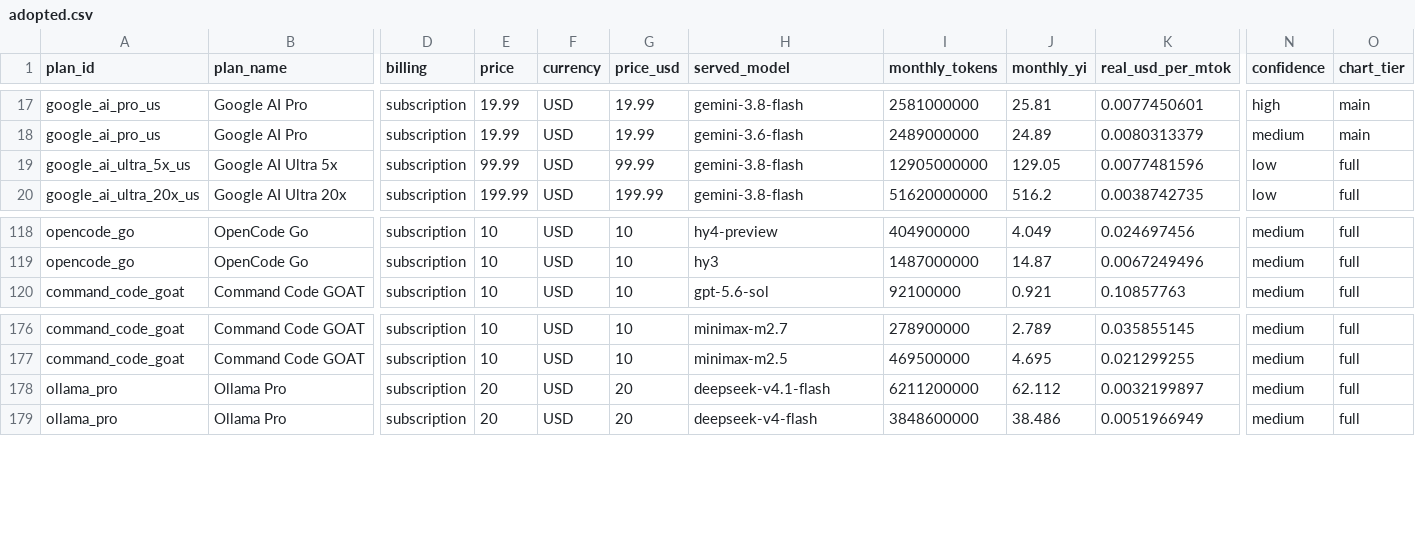
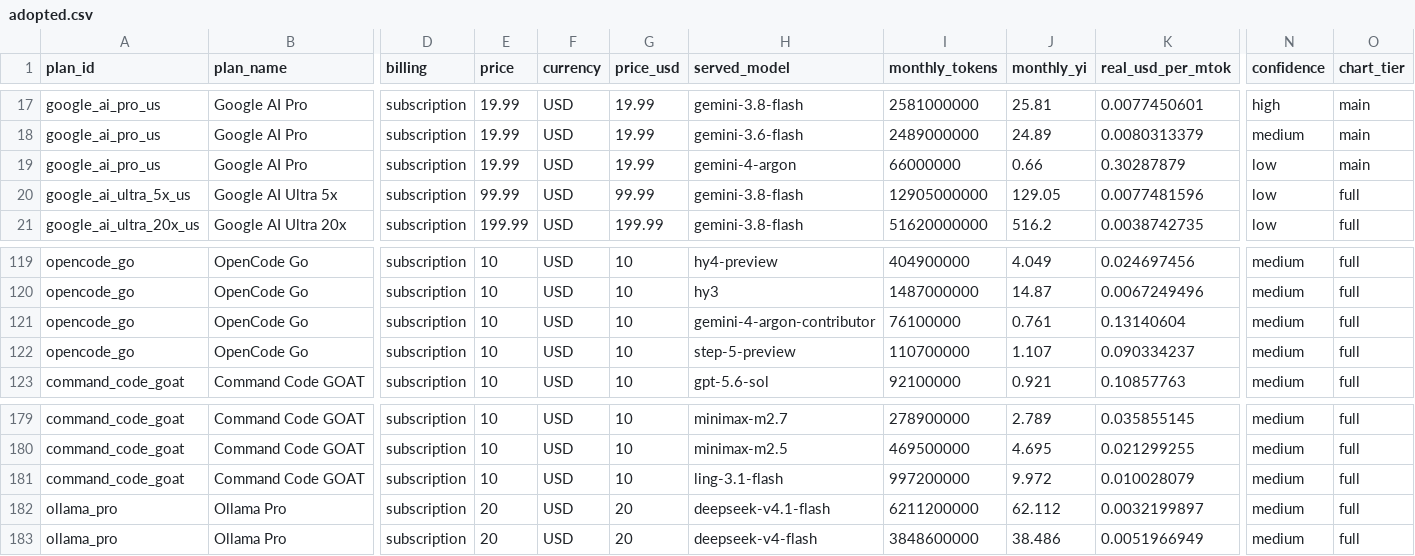
Before and after one commit to miaoz/tokenews, a CSV file: upstream/data/adopted.csv, drawn as a sheet; only a part is shown, gaps mark what is left out; rows hold the shown columns only; the diff names each change by its address in the sheet, - before the commit and + after, or states it on an @@ line.

```diff
--- a/upstream/data/adopted.csv
+++ b/upstream/data/adopted.csv
+row 19: google_ai_pro_us | Google AI Pro | subscription | 19.99 | USD | 19.99 | gemini-4-argon | 66000000 | 0.66 | 0.30287879 | low | main
+row 121: opencode_go | OpenCode Go | subscription | 10 | USD | 10 | gemini-4-argon-contributor | 76100000 | 0.761 | 0.13140604 | medium | full
+row 122: opencode_go | OpenCode Go | subscription | 10 | USD | 10 | step-5-preview | 110700000 | 1.107 | 0.090334237 | medium | full
+row 181: command_code_goat | Command Code GOAT | subscription | 10 | USD | 10 | ling-3.1-flash | 997200000 | 9.972 | 0.010028079 | medium | full
```
Also changed, not shown: upstream/derived/benchmark-points.csv, upstream/derived/points.csv, 16 other files.
